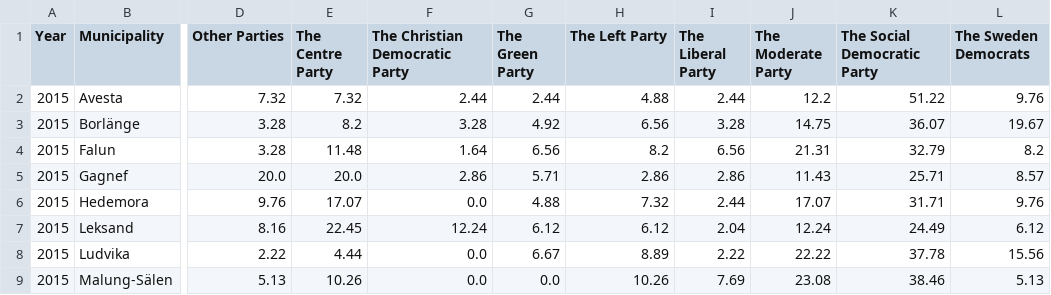
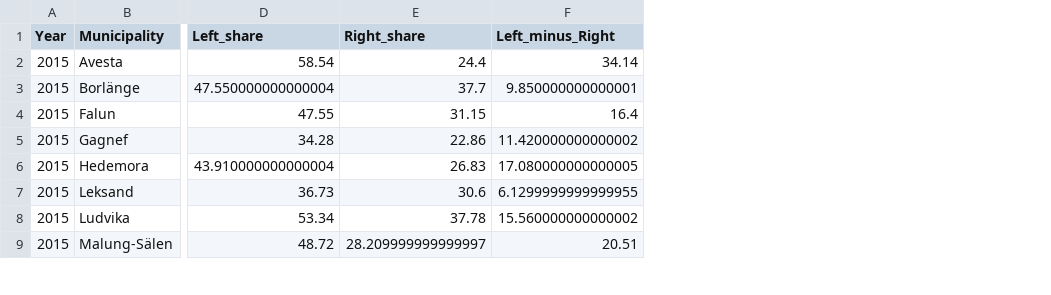
Before and after one commit to malekinasim/statistical_Learning_assignment_project, a CSV file: data/merged_data.csv, drawn as a sheet; only a part is shown, gaps mark what is left out; removed rows and columns are numbered as before the commit, all else as after; the diff names each change by its address in the sheet, - before the commit and + after, or states it on an @@ line.

```diff
--- a/data/merged_data.csv
+++ b/data/merged_data.csv
-column D (Other Parties), rows 2-9: 7.32 | 3.28 | 3.28 | 20.0 | 9.76 | 8.16 | 2.22 | 5.13
-column E (The Centre Party), rows 2-9: 7.32 | 8.2 | 11.48 | 20.0 | 17.07 | 22.45 | 4.44 | 10.26
-column F (The Christian Democratic Party), rows 2-9: 2.44 | 3.28 | 1.64 | 2.86 | 0.0 | 12.24 | 0.0 | 0.0
-column G (The Green Party), rows 2-9: 2.44 | 4.92 | 6.56 | 5.71 | 4.88 | 6.12 | 6.67 | 0.0
-column H (The Left Party), rows 2-9: 4.88 | 6.56 | 8.2 | 2.86 | 7.32 | 6.12 | 8.89 | 10.26
-column I (The Liberal Party), rows 2-9: 2.44 | 3.28 | 6.56 | 2.86 | 2.44 | 2.04 | 2.22 | 7.69
-column J (The Moderate Party), rows 2-9: 12.2 | 14.75 | 21.31 | 11.43 | 17.07 | 12.24 | 22.22 | 23.08
-column K (The Social Democratic Party), rows 2-9: 51.22 | 36.07 | 32.79 | 25.71 | 31.71 | 24.49 | 37.78 | 38.46
-column L (The Sweden Democrats), rows 2-9: 9.76 | 19.67 | 8.2 | 8.57 | 9.76 | 6.12 | 15.56 | 5.13
+column D (Left_share), rows 2-9: 58.54 | 47.550000000000004 | 47.55 | 34.28 | 43.910000000000004 | 36.73 | 53.34 | 48.72
+column E (Right_share), rows 2-9: 24.4 | 37.7 | 31.15 | 22.86 | 26.83 | 30.6 | 37.78 | 28.209999999999997
+column F (Left_minus_Right), rows 2-9: 34.14 | 9.850000000000001 | 16.4 | 11.420000000000002 | 17.080000000000005 | 6.1299999999999955 | 15.560000000000002 | 20.51
```
Also changed, not shown: 9 other files.
